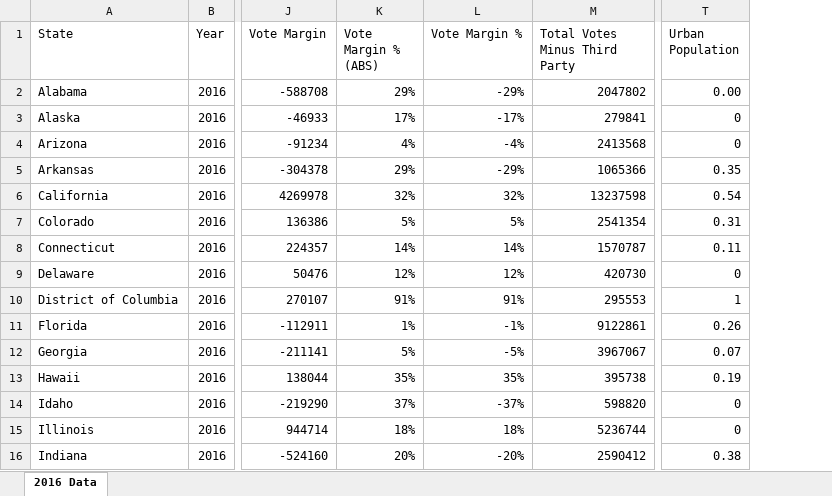
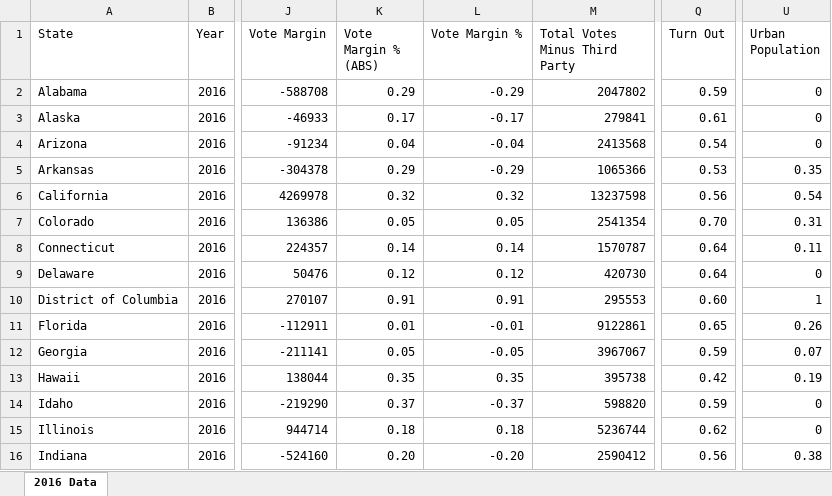
Before and after one commit to ClayGendron/electoral_college, an Excel workbook: Data/Presidential Election Data (2016).xlsx, sheet 2016 Data, drawn as a sheet; only a part is shown, gaps mark what is left out; values as stored, in another font and other column widths than the file's, no borders; addresses are those after the commit; the diff covers the shown part only; the diff names each change by its address in the sheet, - before the commit and + after, or states it on an @@ line.

```diff
--- a/Data/Presidential Election Data (2016).xlsx (sheet 2016 Data)
+++ b/Data/Presidential Election Data (2016).xlsx (sheet 2016 Data)
+column Q (Turn Out), rows 2-16: 0.59 | 0.61 | 0.54 | 0.53 | 0.56 | 0.70 | 0.64 | 0.64 | 0.60 | 0.65 | 0.59 | 0.42 | 0.59 | 0.62 | 0.56
-K2 (Vote Margin % (ABS)): 29%
+K2 (Vote Margin % (ABS)): 0.29
-L2 (Vote Margin %): -29%
+L2 (Vote Margin %): -0.29
-U2 (Urban Population): 0.00
+U2 (Urban Population): 0
-K3 (Vote Margin % (ABS)): 17%
+K3 (Vote Margin % (ABS)): 0.17
-L3 (Vote Margin %): -17%
+L3 (Vote Margin %): -0.17
-K4 (Vote Margin % (ABS)): 4%
+K4 (Vote Margin % (ABS)): 0.04
-L4 (Vote Margin %): -4%
+L4 (Vote Margin %): -0.04
-K5 (Vote Margin % (ABS)): 29%
+K5 (Vote Margin % (ABS)): 0.29
-L5 (Vote Margin %): -29%
+L5 (Vote Margin %): -0.29
-K6 (Vote Margin % (ABS)): 32%
+K6 (Vote Margin % (ABS)): 0.32
-L6 (Vote Margin %): 32%
+L6 (Vote Margin %): 0.32
-K7 (Vote Margin % (ABS)): 5%
+K7 (Vote Margin % (ABS)): 0.05
-L7 (Vote Margin %): 5%
+L7 (Vote Margin %): 0.05
-K8 (Vote Margin % (ABS)): 14%
+K8 (Vote Margin % (ABS)): 0.14
-L8 (Vote Margin %): 14%
+L8 (Vote Margin %): 0.14
-K9 (Vote Margin % (ABS)): 12%
+K9 (Vote Margin % (ABS)): 0.12
-L9 (Vote Margin %): 12%
+L9 (Vote Margin %): 0.12
-K10 (Vote Margin % (ABS)): 91%
+K10 (Vote Margin % (ABS)): 0.91
-L10 (Vote Margin %): 91%
+L10 (Vote Margin %): 0.91
-K11 (Vote Margin % (ABS)): 1%
+K11 (Vote Margin % (ABS)): 0.01
-L11 (Vote Margin %): -1%
+L11 (Vote Margin %): -0.01
-K12 (Vote Margin % (ABS)): 5%
+K12 (Vote Margin % (ABS)): 0.05
-L12 (Vote Margin %): -5%
+L12 (Vote Margin %): -0.05
-K13 (Vote Margin % (ABS)): 35%
+K13 (Vote Margin % (ABS)): 0.35
-L13 (Vote Margin %): 35%
+L13 (Vote Margin %): 0.35
-K14 (Vote Margin % (ABS)): 37%
+K14 (Vote Margin % (ABS)): 0.37
-L14 (Vote Margin %): -37%
+L14 (Vote Margin %): -0.37
-K15 (Vote Margin % (ABS)): 18%
+K15 (Vote Margin % (ABS)): 0.18
-L15 (Vote Margin %): 18%
+L15 (Vote Margin %): 0.18
-K16 (Vote Margin % (ABS)): 20%
+K16 (Vote Margin % (ABS)): 0.20
-L16 (Vote Margin %): -20%
+L16 (Vote Margin %): -0.20
```
Also changed, not shown: 72 edited cells elsewhere in this sheet, formulas that keep their value, 2 other files.
